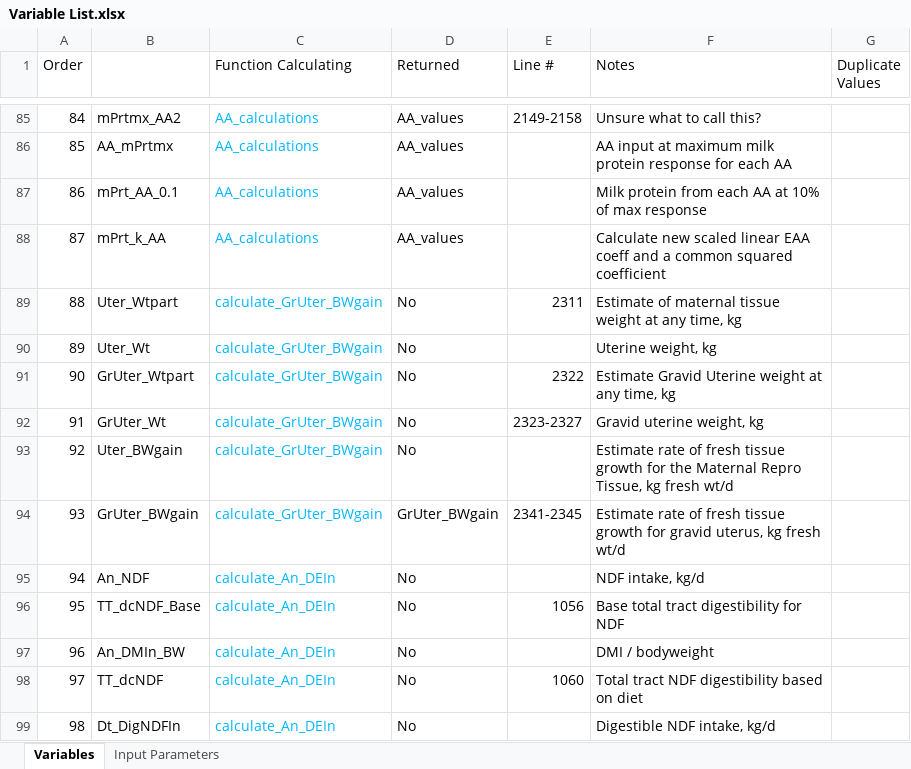
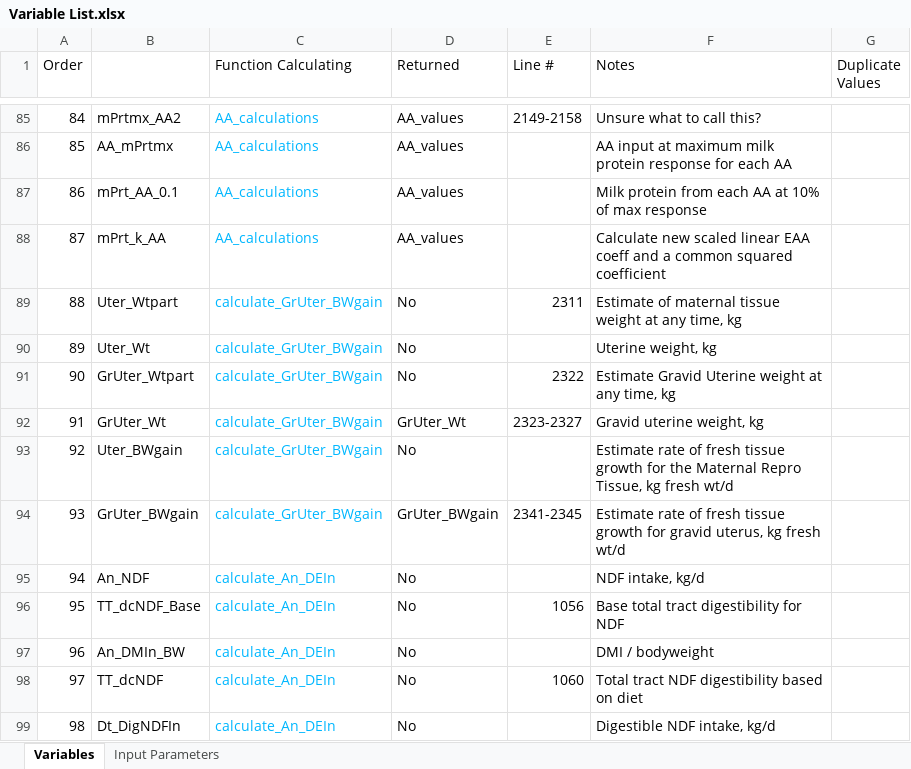
Before and after one commit to CNM-University-of-Guelph/NASEM-Model-Python, an Excel workbook: src/nasem_dairy/data/Variable List.xlsx, sheet Variables, drawn as a sheet; only a part is shown, gaps mark what is left out; values as stored, in another font and other column widths than the file's, no borders; table styles not drawn; the diff names each change by its address in the sheet, - before the commit and + after, or states it on an @@ line.

```diff
--- a/src/nasem_dairy/data/Variable List.xlsx (sheet Variables)
+++ b/src/nasem_dairy/data/Variable List.xlsx (sheet Variables)
-D92 (Returned): No
+D92 (Returned): GrUter_Wt
```
Also changed, not shown: 4 other files.
